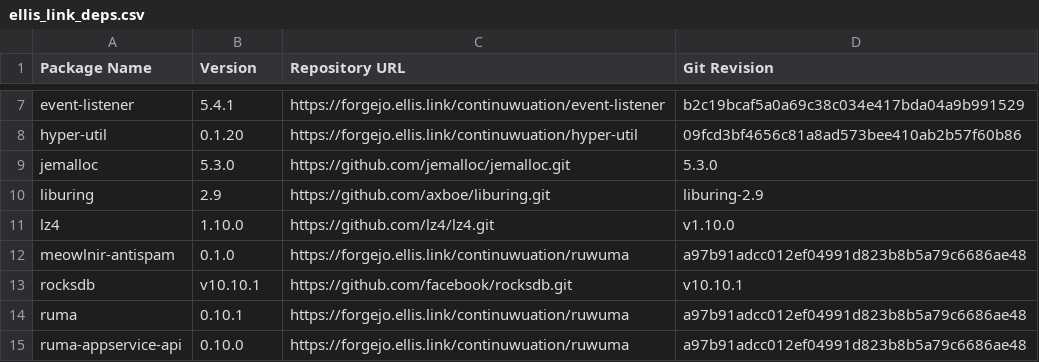
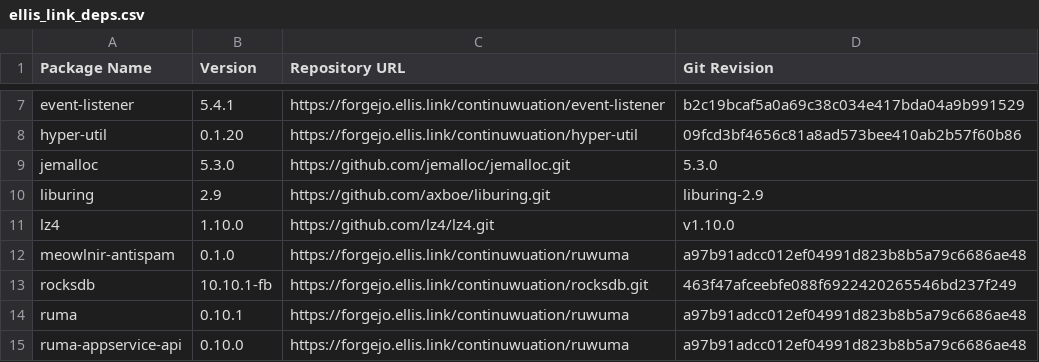
Before and after one commit to gamesguru/continuwuity, a CSV file: .github/ellis_link_deps.csv, drawn as a sheet; only a part is shown, gaps mark what is left out.

```diff
--- a/.github/ellis_link_deps.csv
+++ b/.github/ellis_link_deps.csv
@@ -12,3 +12,3 @@ lz4,1.10.0,https://github.com/lz4/lz4.git,v1.10.0
 meowlnir-antispam,0.1.0,https://forgejo.ellis.link/continuwuation/ruwuma,a97b91adcc012ef04991d823b8b5a79c6686ae48
-rocksdb,v10.10.1,https://github.com/facebook/rocksdb.git,v10.10.1
+rocksdb,10.10.1-fb,https://forgejo.ellis.link/continuwuation/rocksdb.git,463f47afceebfe088f6922420265546bd237f249
 ruma,0.10.1,https://forgejo.ellis.link/continuwuation/ruwuma,a97b91adcc012ef04991d823b8b5a79c6686ae48
```
Also changed, not shown: 1 other file.
